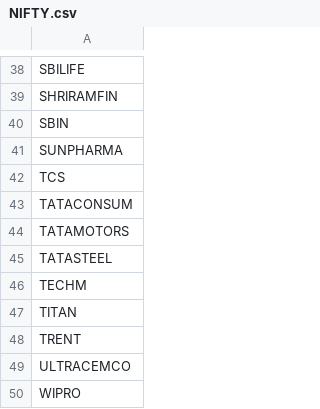
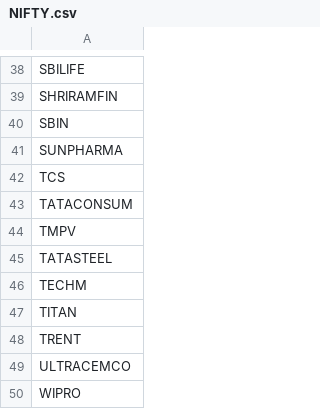
Before and after one commit to arunkamaraj2345/breadth-backend, a CSV file: universes/NIFTY.csv, drawn as a sheet; only a part is shown, gaps mark what is left out.

Commit message:
Update NIFTY.csv

```diff
--- a/universes/NIFTY.csv
+++ b/universes/NIFTY.csv
@@ -43,3 +43,3 @@ TCS
 TATACONSUM
-TATAMOTORS
+TMPV
 TATASTEEL
```
